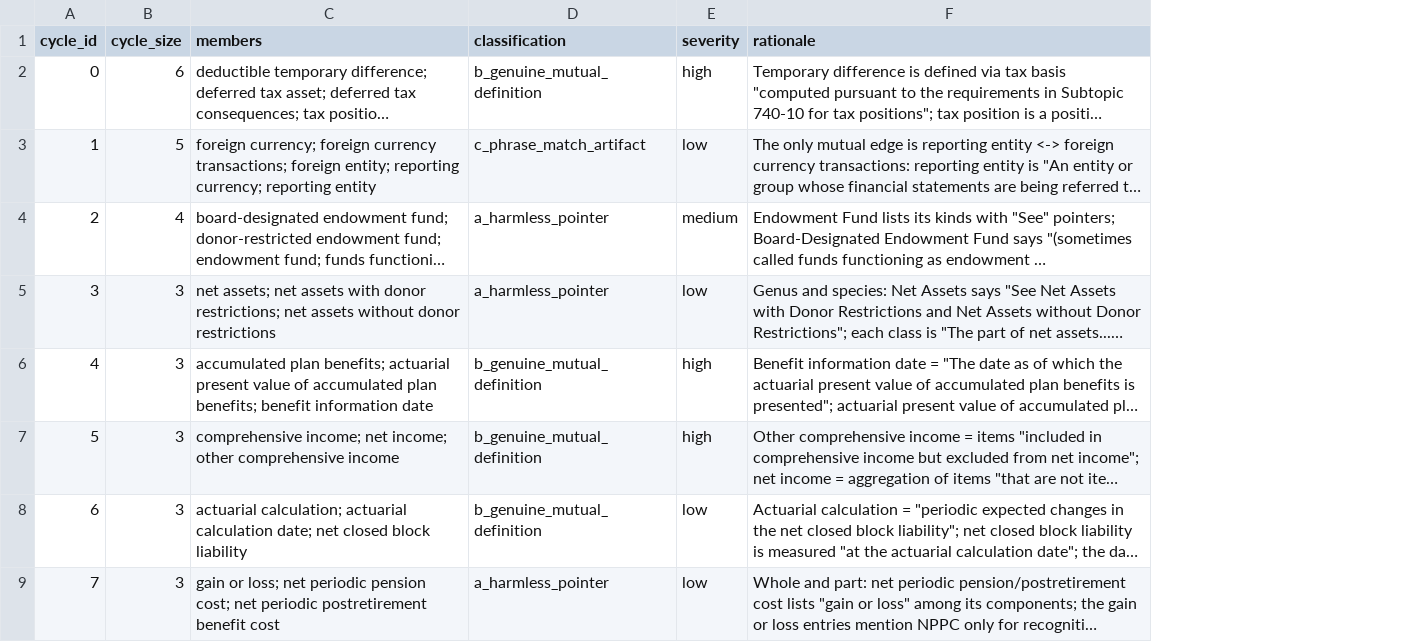
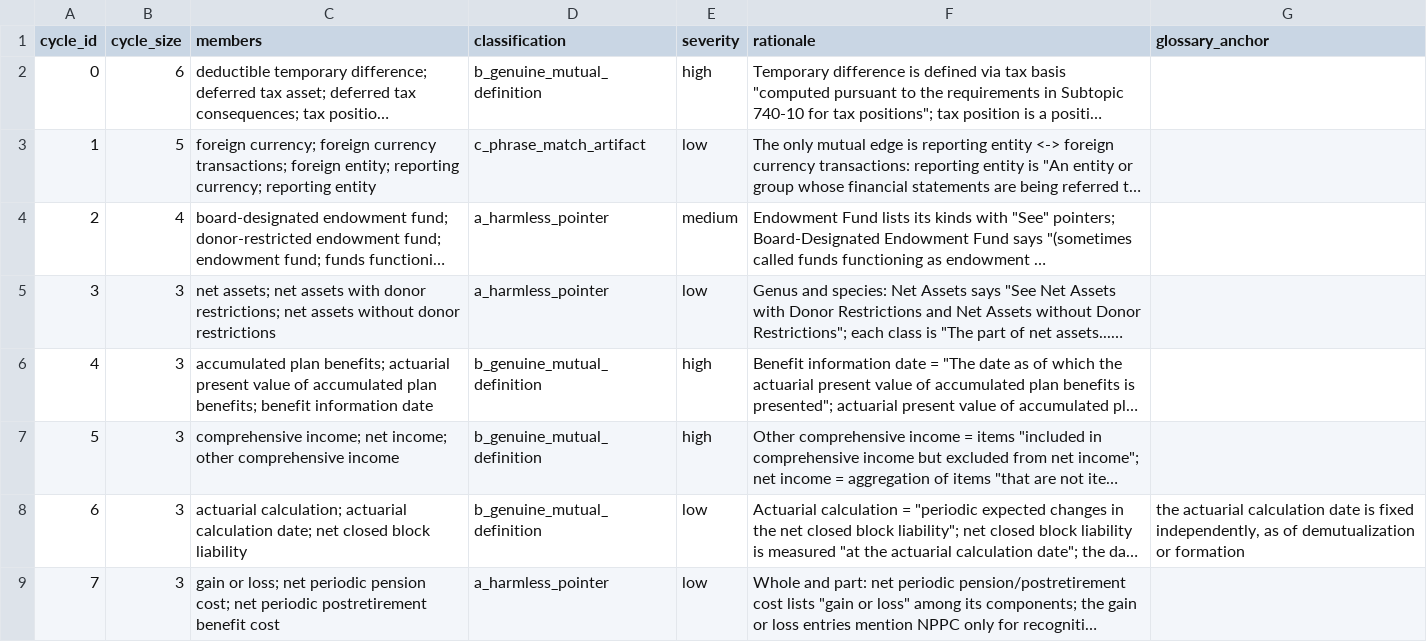
Before and after one commit to mjbommar/gaap-glossary-data, a CSV file: data/verified_cycles.csv, drawn as a sheet; only a part is shown; long unchanged cells end in …; the diff names each change by its address in the sheet, - before the commit and + after, or states it on an @@ line.

```diff
--- a/data/verified_cycles.csv
+++ b/data/verified_cycles.csv
+column G (glossary_anchor), row 8: the actuarial calculation date is fixed independently, as of demutualization or formation
```
Also changed, not shown: 6 other files.
